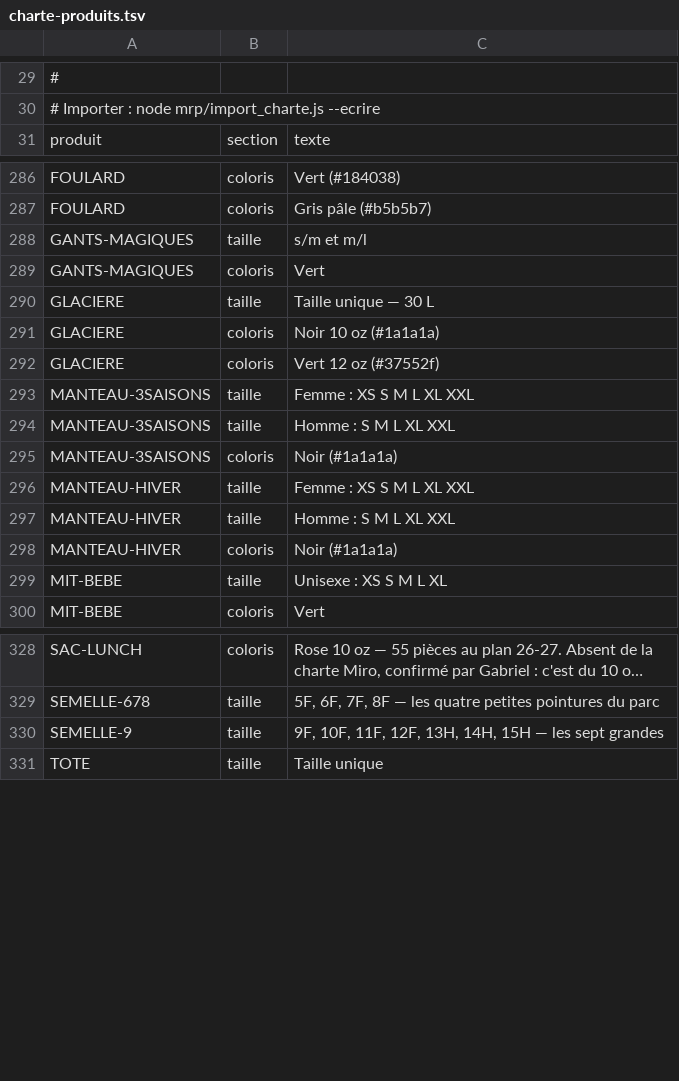
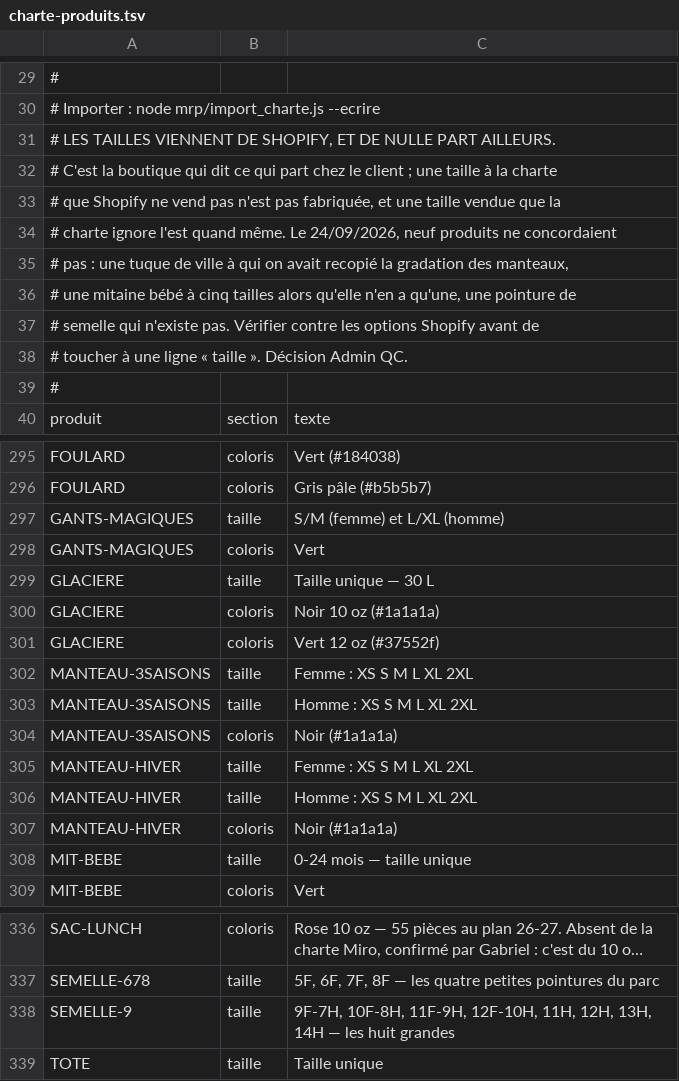
Before and after one commit to lasclay/missive-automations, a TSV file: mrp/donnees/charte-produits.tsv, drawn as a sheet; only a part is shown, gaps mark what is left out; long unchanged cells end in …; addresses are those after the commit; the diff covers the shown part only; the diff names each change by its address in the sheet, - before the commit and + after, or states it on an @@ line.

```diff
--- a/mrp/donnees/charte-produits.tsv
+++ b/mrp/donnees/charte-produits.tsv
+row 31: # LES TAILLES VIENNENT DE SHOPIFY, ET DE NULLE PART AILLEURS.
+row 32: # C'est la boutique qui dit ce qui part chez le client ; une taille à la charte
+row 33: # que Shopify ne vend pas n'est pas fabriquée, et une taille vendue que la
+row 34: # charte ignore l'est quand même. Le 24/09/2026, neuf produits ne concordaient
+row 35: # pas : une tuque de ville à qui on avait recopié la gradation des manteaux,
+row 36: # une mitaine bébé à cinq tailles alors qu'elle n'en a qu'une, une pointure de
+row 37: # semelle qui n'existe pas. Vérifier contre les options Shopify avant de
+row 38: # toucher à une ligne « taille ». Décision Admin QC.
+row 39: #
-C297: s/m et m/l
+C297: S/M (femme) et L/XL (homme)
-C302: Femme : XS S M L XL XXL
+C302: Femme : XS S M L XL 2XL
-C303: Homme : S M L XL XXL
+C303: Homme : XS S M L XL 2XL
-C305: Femme : XS S M L XL XXL
+C305: Femme : XS S M L XL 2XL
-C306: Homme : S M L XL XXL
+C306: Homme : XS S M L XL 2XL
-C308: Unisexe : XS S M L XL
+C308: 0-24 mois — taille unique
-C338: 9F, 10F, 11F, 12F, 13H, 14H, 15H — les sept grandes
+C338: 9F-7H, 10F-8H, 11F-9H, 12F-10H, 11H, 12H, 13H, 14H — les huit grandes
```
Also changed, not shown: 1 removed row and 9 edited cells elsewhere in this file, mrp/donnees/qualite-amorce.tsv.
